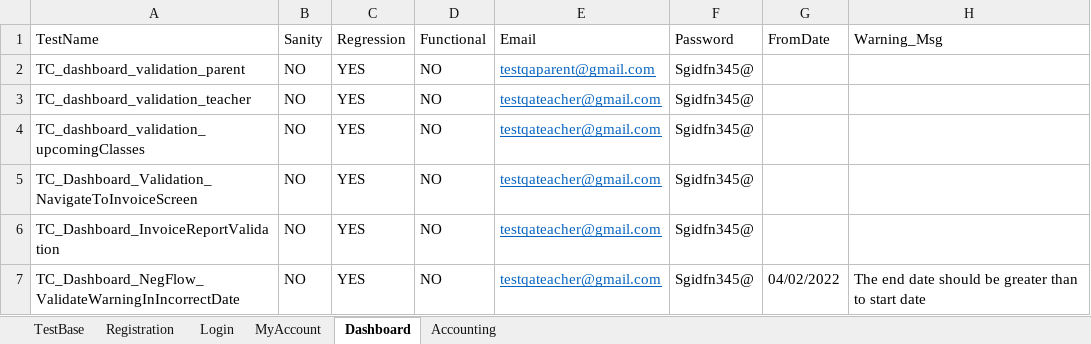
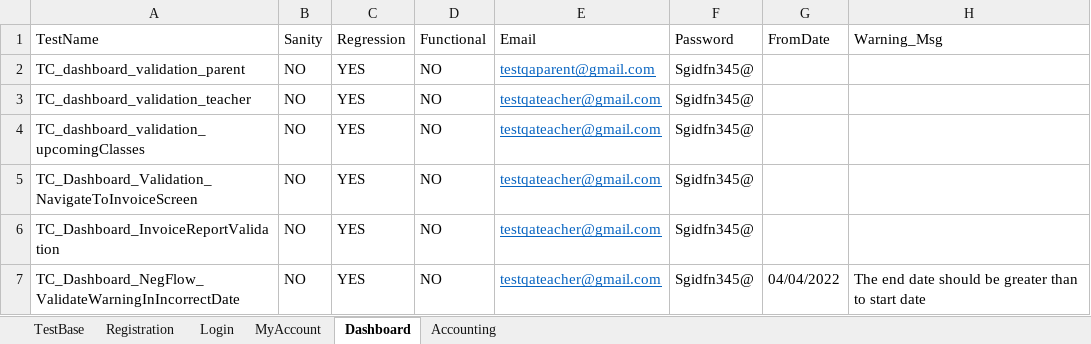
Before and after one commit to Raj-ab2/Selenium_Framework_Mousiki, an Excel workbook: excelinput/TestData.xlsx, sheet Dashboard, drawn as a sheet; values as stored, in another font and other column widths than the file's, no borders; the diff names each change by its address in the sheet, - before the commit and + after, or states it on an @@ line.

```diff
--- a/excelinput/TestData.xlsx (sheet Dashboard)
+++ b/excelinput/TestData.xlsx (sheet Dashboard)
-G7 (FromDate): 04/02/2022
+G7 (FromDate): 04/04/2022
```
Also changed, not shown: sheet Accounting, 1 other file.
